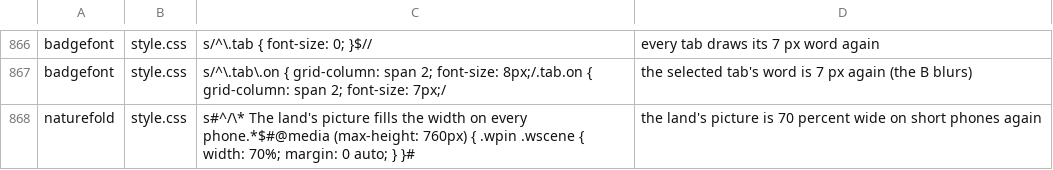
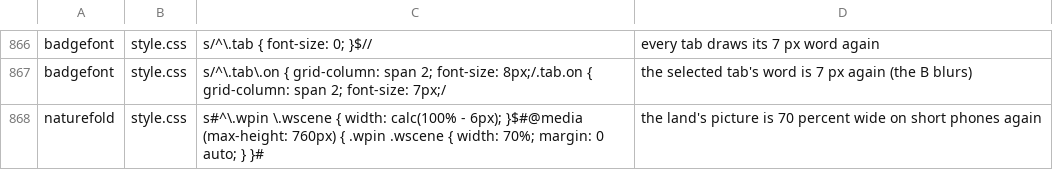
Before and after one commit to olly-marx/contrail-pilot, a TSV file: tools/plants.tsv, drawn as a sheet; only a part is shown, gaps mark what is left out.

```diff
--- a/tools/plants.tsv
+++ b/tools/plants.tsv
@@ -867,2 +867,2 @@ badgefont	style.css	s/^\.tab { font-size: 0; }$//	every tab draws its 7 px word
 badgefont	style.css	s/^\.tab\.on { grid-column: span 2; font-size: 8px;/.tab.on { grid-column: span 2; font-size: 7px;/	the selected tab's word is 7 px again (the B blurs)
-naturefold	style.css	s#^/\* The land's picture fills the width on every phone.*$#@media (max-height: 760px) { .wpin .wscene { width: 70%; margin: 0 auto; } }#	the land's picture is 70 percent wide on short phones again
+naturefold	style.css	s#^\.wpin \.wscene { width: calc(100% - 6px); }$#@media (max-height: 760px) { .wpin .wscene { width: 70%; margin: 0 auto; } }#	the land's picture is 70 percent wide on short phones again
```
Also changed, not shown: 2 other files.
